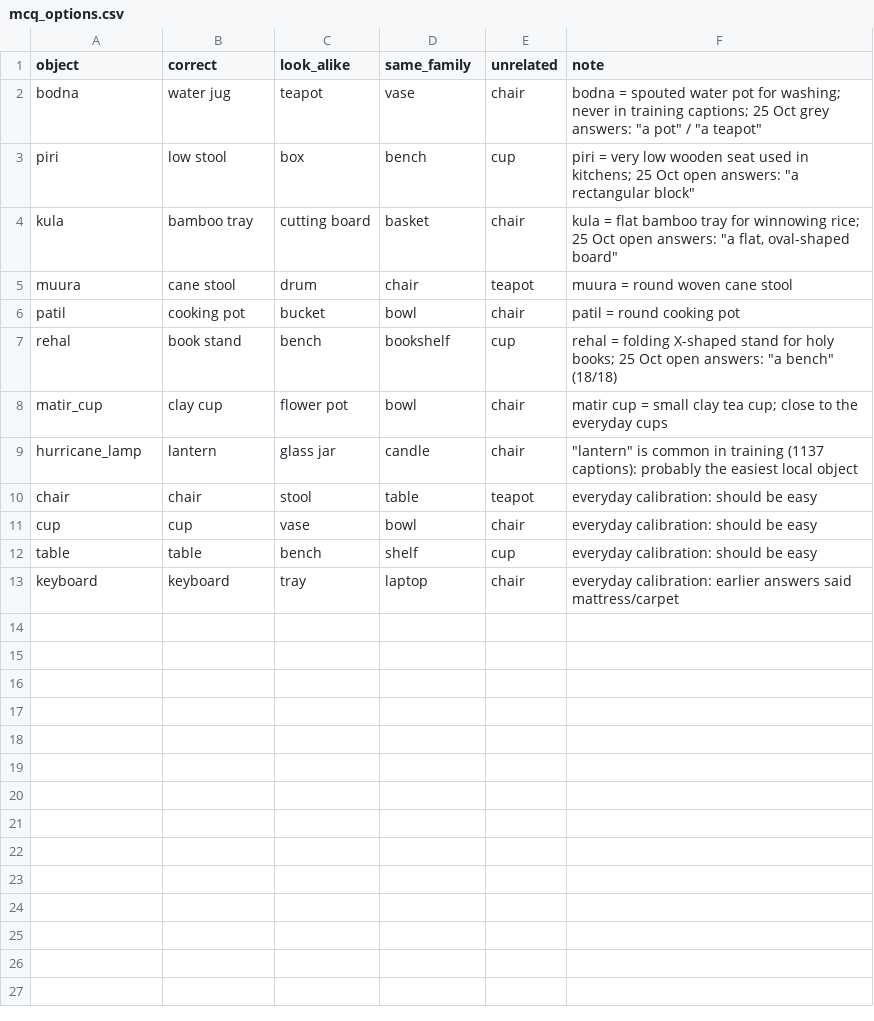
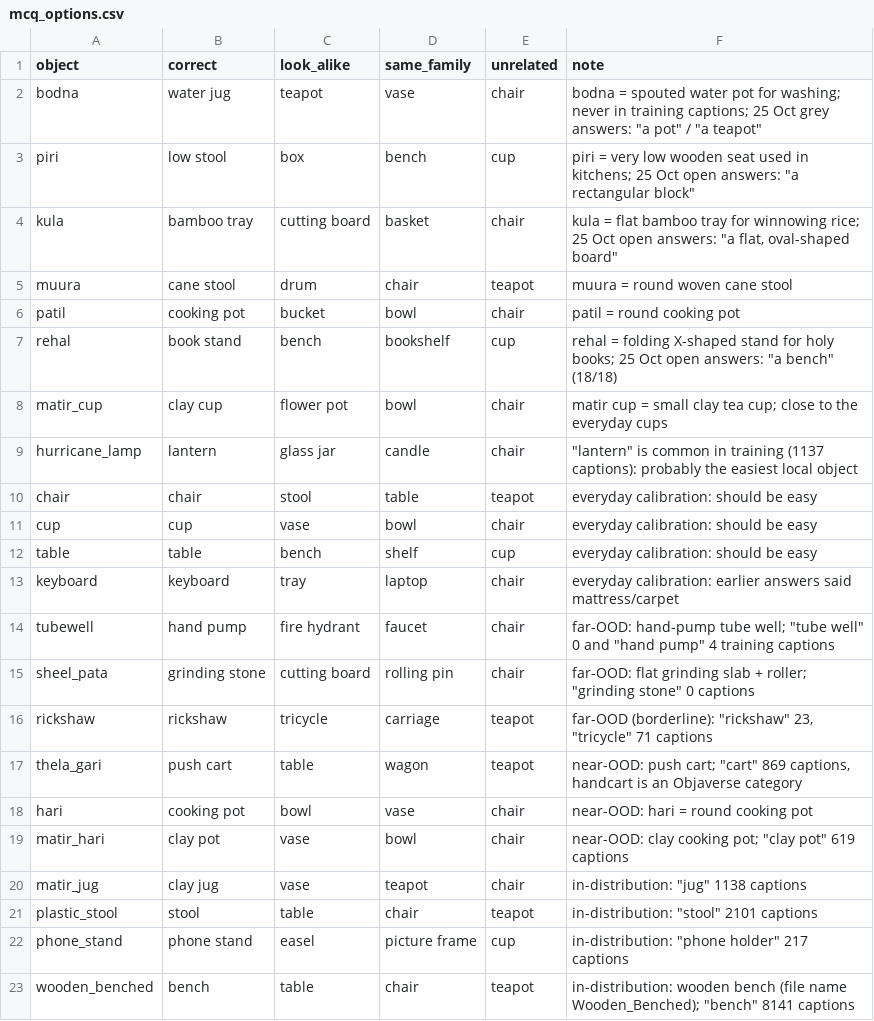
Before and after one commit to Md-Mosabbir/localpoint3d, a CSV file: data/mcq_options.csv, drawn as a sheet.

```diff
--- a/data/mcq_options.csv
+++ b/data/mcq_options.csv
@@ -13 +13,11 @@ table,table,bench,shelf,cup,everyday calibration: should be easy
 keyboard,keyboard,tray,laptop,chair,everyday calibration: earlier answers said mattress/carpet
+tubewell,hand pump,fire hydrant,faucet,chair,"far-OOD: hand-pump tube well; ""tube well"" 0 and ""hand pump"" 4 training captions"
+sheel_pata,grinding stone,cutting board,rolling pin,chair,"far-OOD: flat grinding slab + roller; ""grinding stone"" 0 captions"
+rickshaw,rickshaw,tricycle,carriage,teapot,"far-OOD (borderline): ""rickshaw"" 23, ""tricycle"" 71 captions"
+thela_gari,push cart,table,wagon,teapot,"near-OOD: push cart; ""cart"" 869 captions, handcart is an Objaverse category"
+hari,cooking pot,bowl,vase,chair,"near-OOD: hari = round cooking pot"
+matir_hari,clay pot,vase,bowl,chair,"near-OOD: clay cooking pot; ""clay pot"" 619 captions"
+matir_jug,clay jug,vase,teapot,chair,"in-distribution: ""jug"" 1138 captions"
+plastic_stool,stool,table,chair,teapot,"in-distribution: ""stool"" 2101 captions"
+phone_stand,phone stand,easel,picture frame,cup,"in-distribution: ""phone holder"" 217 captions"
+wooden_benched,bench,table,chair,teapot,"in-distribution: wooden bench (file name Wooden_Benched); ""bench"" 8141 captions"
```
Also changed, not shown: 6 other files.
